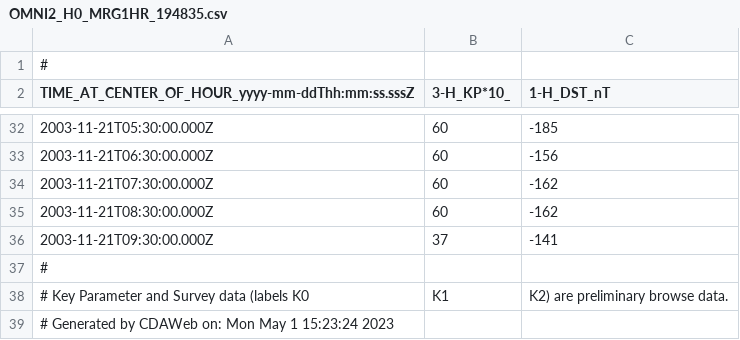
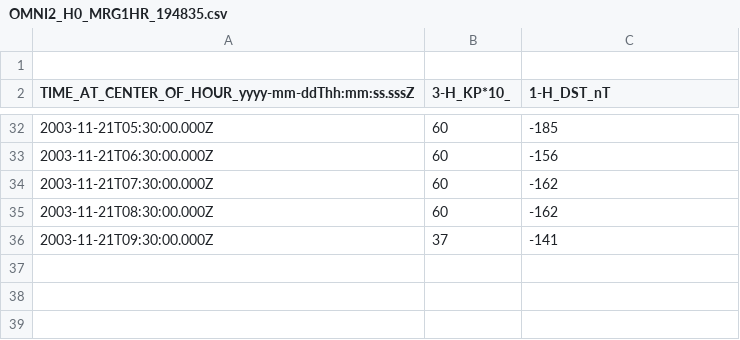
Before and after one commit to EliAkinyemi/Astro-project, a CSV file: OMNI2_H0_MRG1HR_194835.csv, drawn as a sheet; only a part is shown, gaps mark what is left out.

Commit message:
Update OMNI2_H0_MRG1HR_194835.csv

```diff
--- a/OMNI2_H0_MRG1HR_194835.csv
+++ b/OMNI2_H0_MRG1HR_194835.csv
@@ -1,2 +1,2 @@
-#
+
 TIME_AT_CENTER_OF_HOUR_yyyy-mm-ddThh:mm:ss.sssZ,3-H_KP*10_,1-H_DST_nT
@@ -36,4 +36 @@ TIME_AT_CENTER_OF_HOUR_yyyy-mm-ddThh:mm:ss.sssZ,3-H_KP*10_,1-H_DST_nT
 2003-11-21T09:30:00.000Z,37,-141
-#
-# Key Parameter and Survey data (labels K0,K1,K2) are preliminary browse data.
-# Generated by CDAWeb on: Mon May  1 15:23:24 2023
```
